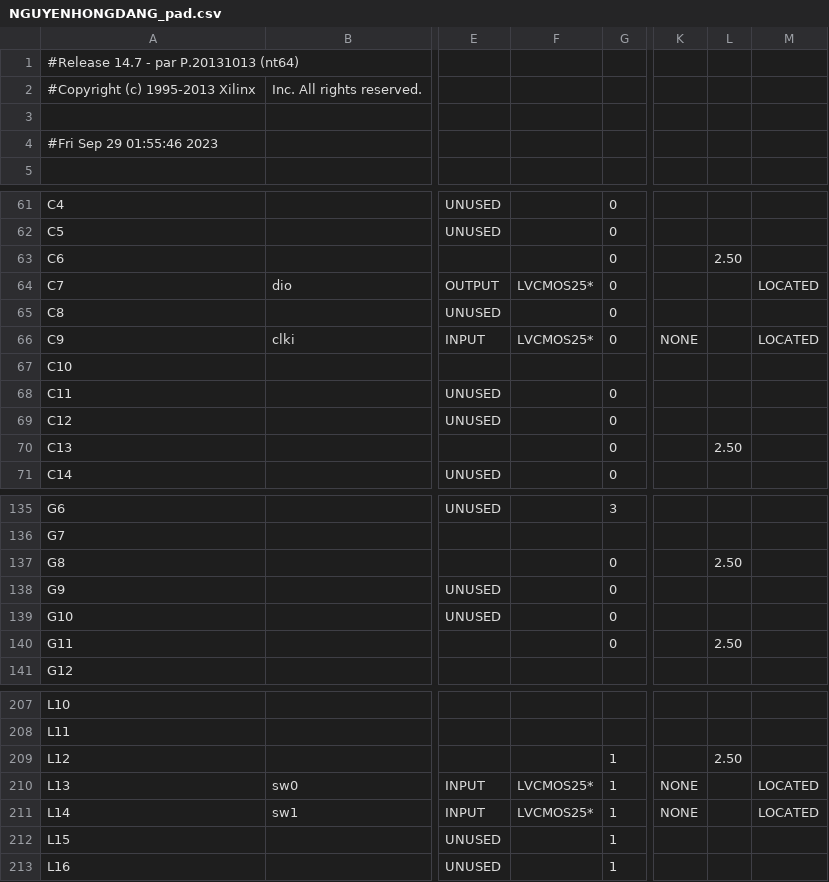
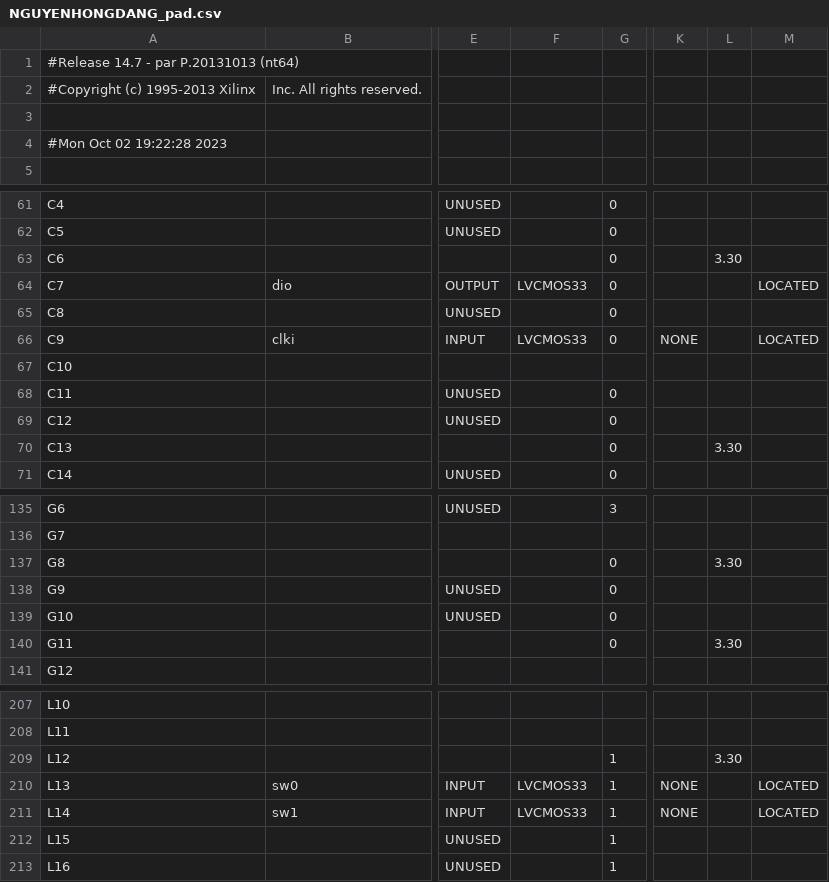
Before and after one commit to DangNguyenHong/verilog, a CSV file: integrated circuit and system design lab on FPGA/UP_DOWN Counter test on FPGA and display on module TM1638/NGUYENHONGDANG_pad.csv, drawn as a sheet; only a part is shown, gaps mark what is left out; the diff covers the shown part only; the diff names each change by its address in the sheet, - before the commit and + after, or states it on an @@ line.

```diff
--- a/integrated circuit and system design lab on FPGA/UP_DOWN Counter test on FPGA and display on module TM1638/NGUYENHONGDANG_pad.csv
+++ b/integrated circuit and system design lab on FPGA/UP_DOWN Counter test on FPGA and display on module TM1638/NGUYENHONGDANG_pad.csv
-A4: #Fri Sep 29 01:55:46 2023
+A4: #Mon Oct 02 19:22:28 2023
-L63: 2.50
+L63: 3.30
-F64: LVCMOS25*
+F64: LVCMOS33
-F66: LVCMOS25*
+F66: LVCMOS33
-L70: 2.50
+L70: 3.30
-L137: 2.50
+L137: 3.30
-L140: 2.50
+L140: 3.30
-L209: 2.50
+L209: 3.30
-F210:F211: LVCMOS25*
+F210:F211: LVCMOS33
```
Also changed, not shown: 7 edited cells elsewhere in this file, 53 other files.
